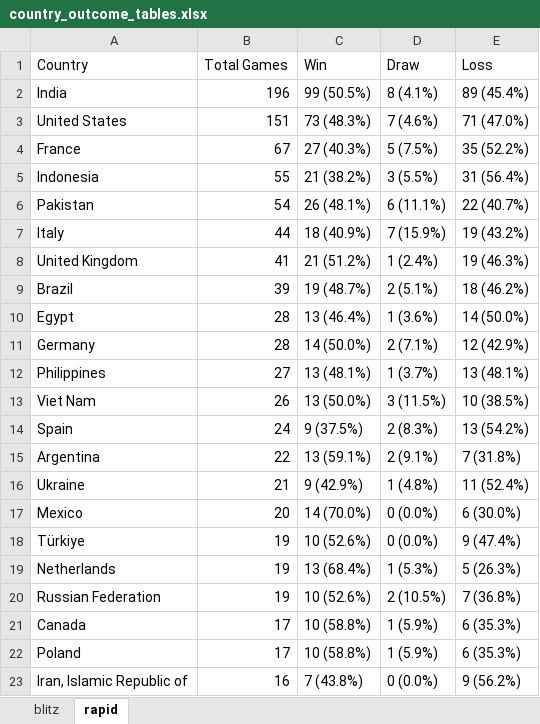
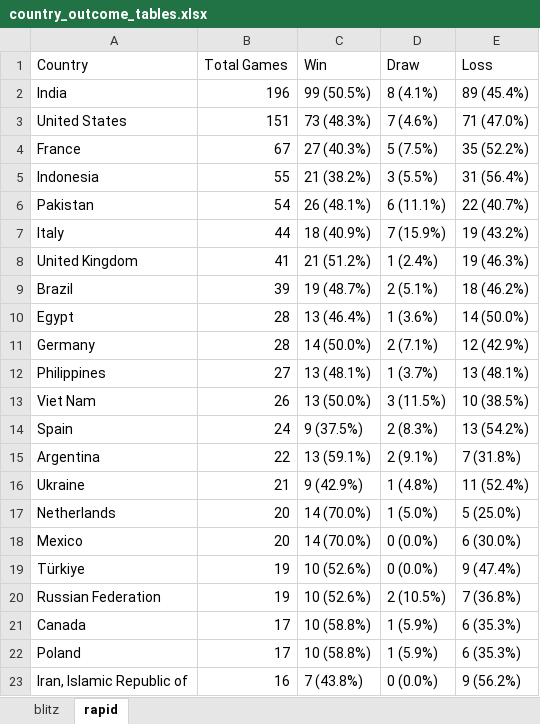
Before and after one commit to DaniyalAtiq9/chess_analytics_bot, an Excel workbook: data/country_outcome_tables.xlsx, sheet rapid, drawn as a sheet; values as stored, in another font and other column widths than the file's, no borders; removed rows and columns are numbered as before the commit, all else as after; the diff names each change by its address in the sheet, - before the commit and + after, or states it on an @@ line.

```diff
--- a/data/country_outcome_tables.xlsx (sheet rapid)
+++ b/data/country_outcome_tables.xlsx (sheet rapid)
+row 17: Netherlands | 20 | 14 (70.0%) | 1 (5.0%) | 5 (25.0%)
-row 19: Netherlands | 19 | 13 (68.4%) | 1 (5.3%) | 5 (26.3%)
```
Also changed, not shown: sheet blitz, 8 other files.
